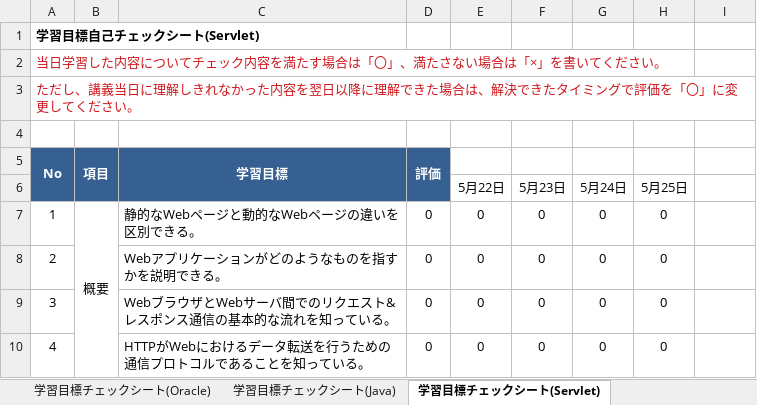
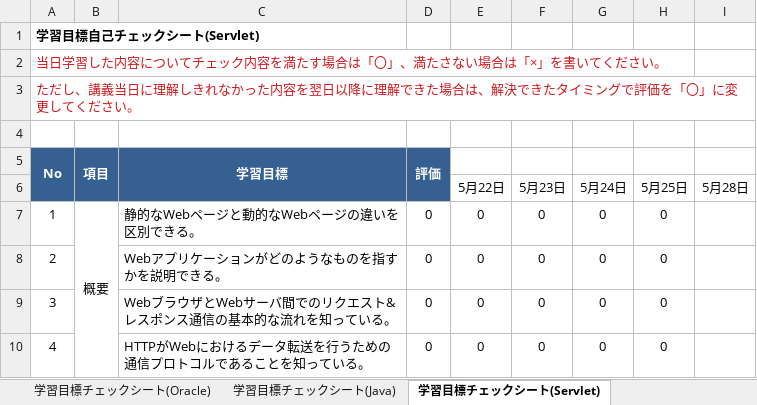
Before and after one commit to yudaikita/documents, an Excel workbook: 13_YudaiKita_目標管理シート.xlsx, sheet 学習目標チェックシート(Servlet), drawn as a sheet; only a part is shown; values as stored, in another font and other column widths than the file's, no borders; charts and pictures and conditional formats not drawn; the diff names each change by its address in the sheet, - before the commit and + after, or states it on an @@ line.

```diff
--- a/13_YudaiKita_目標管理シート.xlsx (sheet 学習目標チェックシート(Servlet))
+++ b/13_YudaiKita_目標管理シート.xlsx (sheet 学習目標チェックシート(Servlet))
-I6: (empty)
+I6: 5月28日
```
Also changed, not shown: charts or pictures, 13_YudaiKita_課題管理表.xlsx.
